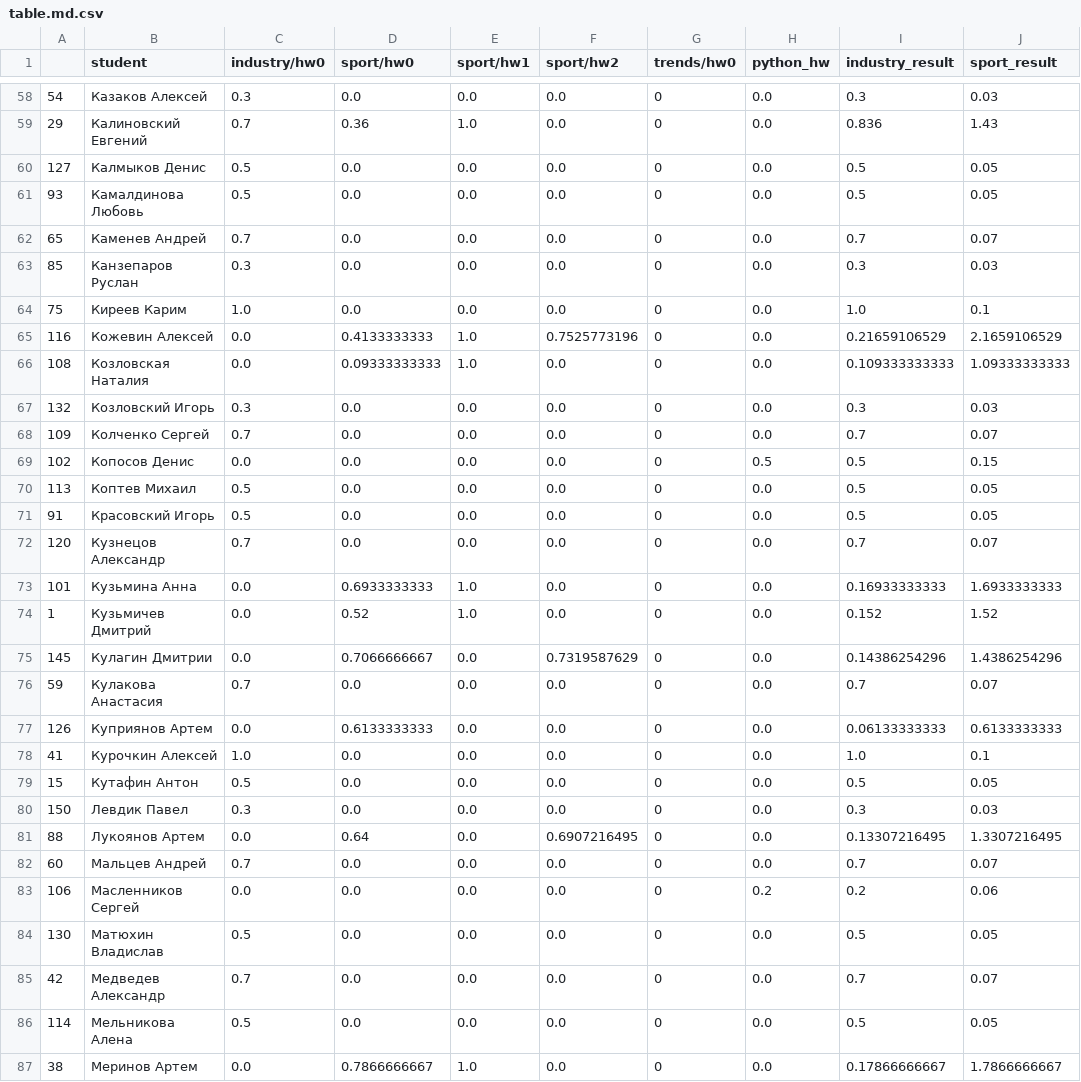
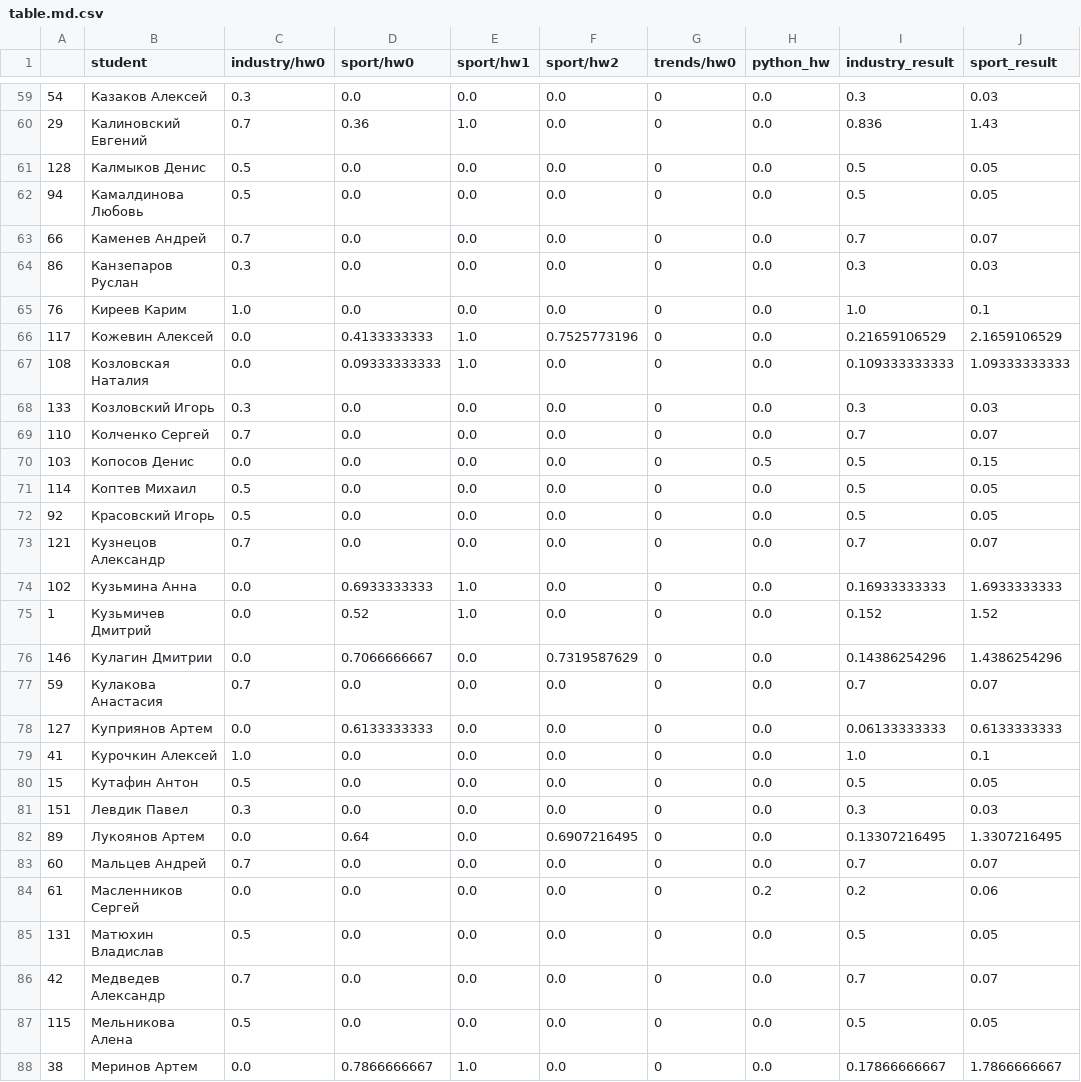
Before and after one commit to vkantor/MIPT_Data_Mining_In_Action_2016, a CSV file: rating/table.md.csv, drawn as a sheet; only a part is shown, gaps mark what is left out; addresses are those after the commit; the diff covers the shown part only; the diff names each change by its address in the sheet, - before the commit and + after, or states it on an @@ line.

```diff
--- a/rating/table.md.csv
+++ b/rating/table.md.csv
-A61: 127
+A61: 128
-A62: 93
+A62: 94
-A63: 65
+A63: 66
-A64: 85
+A64: 86
-A65: 75
+A65: 76
-A66: 116
+A66: 117
-A68: 132
+A68: 133
-A69: 109
+A69: 110
-A70: 102
+A70: 103
-A71: 113
+A71: 114
-A72: 91
+A72: 92
-A73: 120
+A73: 121
-A74: 101
+A74: 102
-A76: 145
+A76: 146
-A78: 126
+A78: 127
-A81: 150
+A81: 151
-A82: 88
+A82: 89
-A84: 106
+A84: 61
-A85: 130
+A85: 131
-A87: 114
+A87: 115
```
Also changed, not shown: 2 added rows, 1 removed row and 100 edited cells elsewhere in this file, rating/sport_hw/sport_hw1.csv, rating/sport_hw/sport_hw2.csv, 4 other files.
